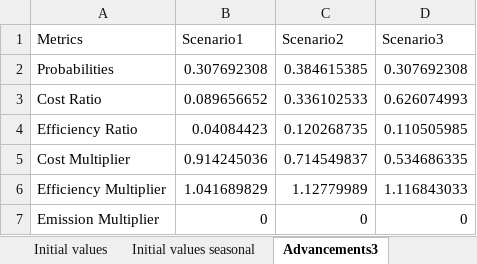
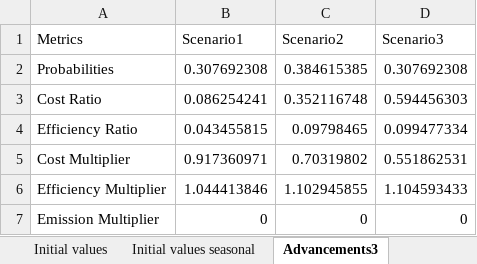
Before and after one commit to emirseners/Campus-Application, an Excel workbook: Data/Solar Power.xlsx, sheet Advancements3, drawn as a sheet; values as stored, in another font and other column widths than the file's, no borders; the diff names each change by its address in the sheet, - before the commit and + after, or states it on an @@ line.

```diff
--- a/Data/Solar Power.xlsx (sheet Advancements3)
+++ b/Data/Solar Power.xlsx (sheet Advancements3)
-B3 (Scenario1): 0.089656652
+B3 (Scenario1): 0.086254241
-C3 (Scenario2): 0.336102533
+C3 (Scenario2): 0.352116748
-D3 (Scenario3): 0.626074993
+D3 (Scenario3): 0.594456303
-B4 (Scenario1): 0.04084423
+B4 (Scenario1): 0.043455815
-C4 (Scenario2): 0.120268735
+C4 (Scenario2): 0.09798465
-D4 (Scenario3): 0.110505985
+D4 (Scenario3): 0.099477334
-B5 (Scenario1): 0.914245036
+B5 (Scenario1): 0.917360971
-C5 (Scenario2): 0.714549837
+C5 (Scenario2): 0.70319802
-D5 (Scenario3): 0.534686335
+D5 (Scenario3): 0.551862531
-B6 (Scenario1): 1.041689829
+B6 (Scenario1): 1.044413846
-C6 (Scenario2): 1.12779989
+C6 (Scenario2): 1.102945855
-D6 (Scenario3): 1.116843033
+D6 (Scenario3): 1.104593433
```
Also changed, not shown: sheet Extras2, sheet Advancements2, charts or pictures, Data/Battery.xlsx, 2 other files.
